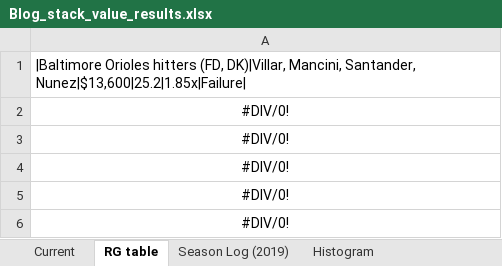
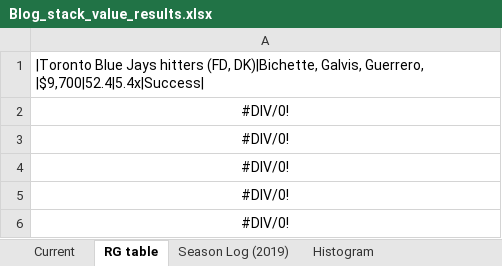
Before and after one commit to tscoggan/dfs-tools, an Excel workbook: dfs-tools/build/Blog_stack_value_results.xlsx, sheet RG table, drawn as a sheet; values as stored, in another font and other column widths than the file's, no borders; the diff names each change by its address in the sheet, - before the commit and + after, or states it on an @@ line.

```diff
--- a/dfs-tools/build/Blog_stack_value_results.xlsx (sheet RG table)
+++ b/dfs-tools/build/Blog_stack_value_results.xlsx (sheet RG table)
-A1: |Baltimore Orioles hitters (FD, DK)|Villar, Mancini, Santander, Nunez|$13,600|25.2|1.85x|Failure|
+A1: |Toronto Blue Jays hitters (FD, DK)|Bichette, Galvis, Guerrero, |$9,700|52.4|5.4x|Success|
```
Also changed, not shown: sheet Current, sheet Season Log (2019), charts or pictures, 4 other files.
